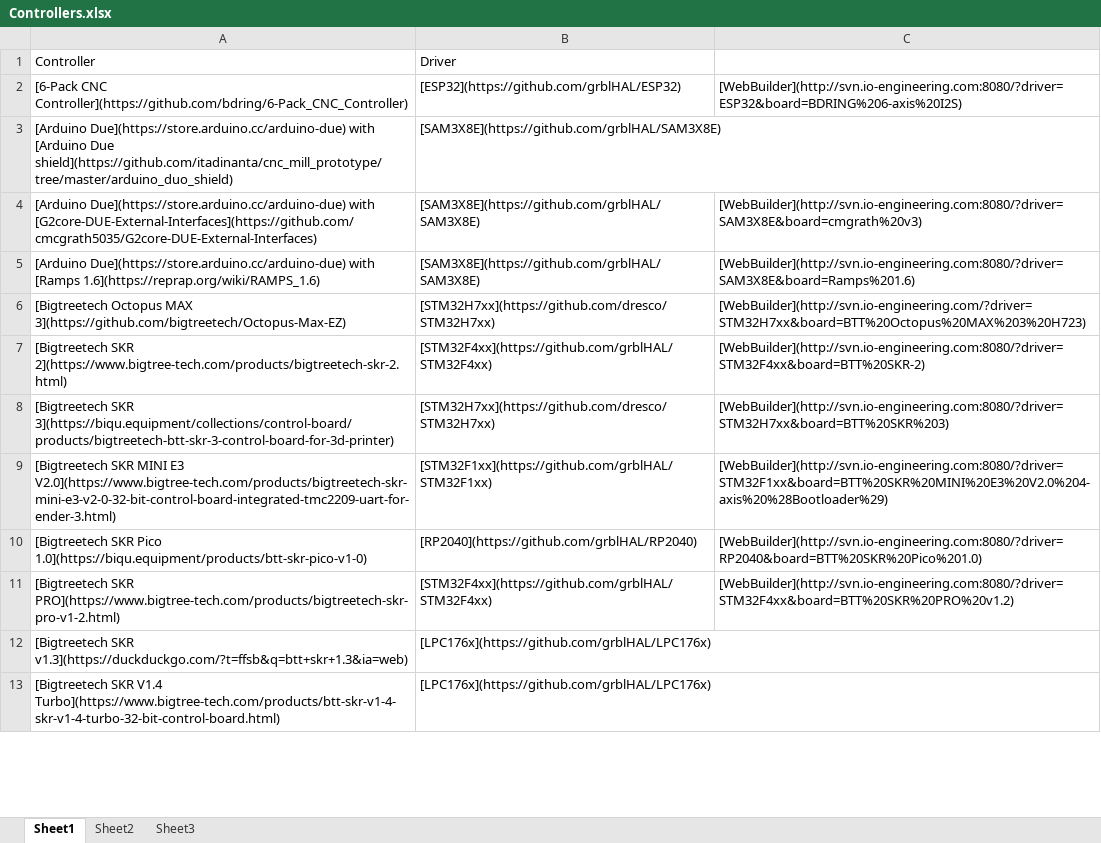
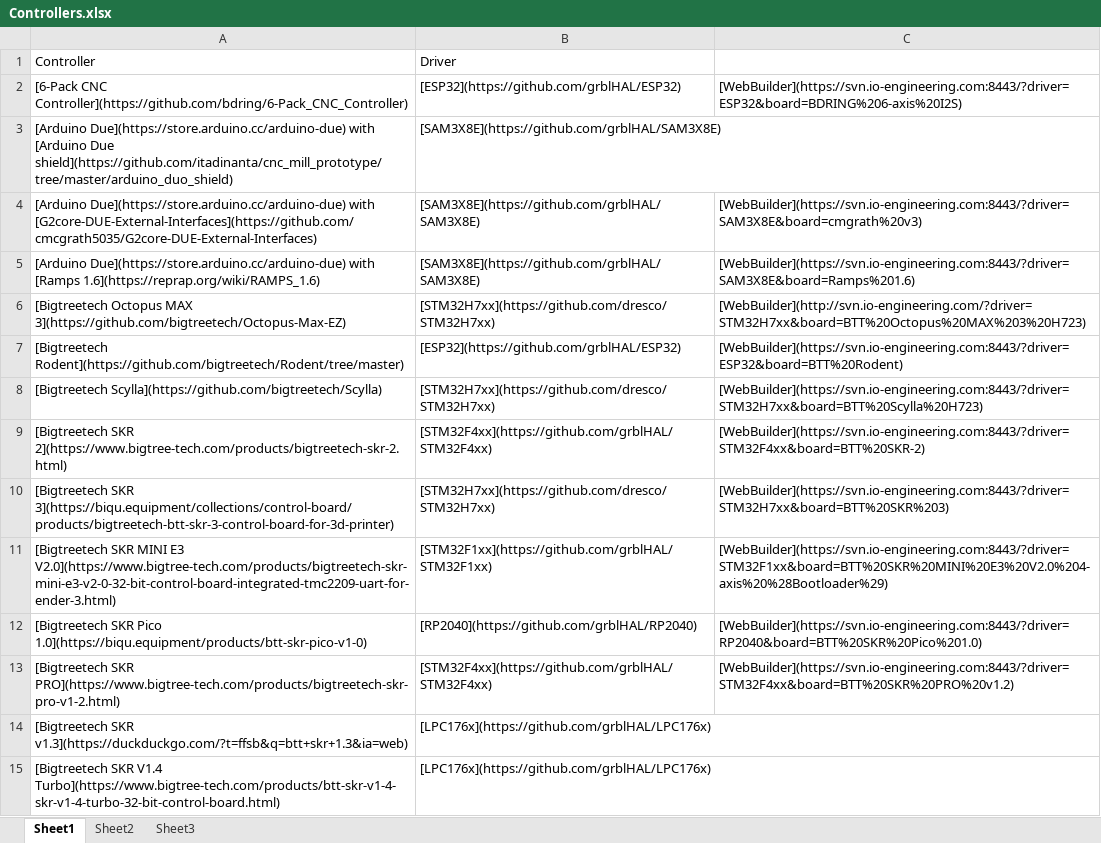
Before and after one commit to grblHAL/Controllers, an Excel workbook: Controllers.xlsx, sheet Sheet1, drawn as a sheet; only a part is shown; values as stored, in another font and other column widths than the file's, no borders; addresses are those after the commit; the diff covers the shown part only; the diff names each change by its address in the sheet, - before the commit and + after, or states it on an @@ line.

```diff
--- a/Controllers.xlsx (sheet Sheet1)
+++ b/Controllers.xlsx (sheet Sheet1)
-C2: [WebBuilder](http://svn.io-engineering.com:8080/?driver=ESP32&board=BDRING%206-axis%20I2S)
+C2: [WebBuilder](https://svn.io-engineering.com:8443/?driver=ESP32&board=BDRING%206-axis%20I2S)
-C4: [WebBuilder](http://svn.io-engineering.com:8080/?driver=SAM3X8E&board=cmgrath%20v3)
+C4: [WebBuilder](https://svn.io-engineering.com:8443/?driver=SAM3X8E&board=cmgrath%20v3)
-C5: [WebBuilder](http://svn.io-engineering.com:8080/?driver=SAM3X8E&board=Ramps%201.6)
+C5: [WebBuilder](https://svn.io-engineering.com:8443/?driver=SAM3X8E&board=Ramps%201.6)
+row 7: [Bigtreetech Rodent](https://github.com/bigtreetech/Rodent/tree/master) | [ESP32](https://github.com/grblHAL/ESP32) | [WebBuilder](https://svn.io-engineering.com:8443/?driver=ESP32&board=BTT%20Rodent)
+row 8: [Bigtreetech Scylla](https://github.com/bigtreetech/Scylla) | [STM32H7xx](https://github.com/dresco/STM32H7xx) | [WebBuilder](https://svn.io-engineering.com:8443/?driver=STM32H7xx&board=BTT%20Scylla%20H723)
-C9: [WebBuilder](http://svn.io-engineering.com:8080/?driver=STM32F4xx&board=BTT%20SKR-2)
+C9: [WebBuilder](https://svn.io-engineering.com:8443/?driver=STM32F4xx&board=BTT%20SKR-2)
-C10: [WebBuilder](http://svn.io-engineering.com:8080/?driver=STM32H7xx&board=BTT%20SKR%203)
+C10: [WebBuilder](https://svn.io-engineering.com:8443/?driver=STM32H7xx&board=BTT%20SKR%203)
-C11: [WebBuilder](http://svn.io-engineering.com:8080/?driver=STM32F1xx&board=BTT%20SKR%20MINI%20E3%20V2.0%204-axis%20%28Bootloader%29)
+C11: [WebBuilder](https://svn.io-engineering.com:8443/?driver=STM32F1xx&board=BTT%20SKR%20MINI%20E3%20V2.0%204-axis%20%28Bootloader%29)
-C12: [WebBuilder](http://svn.io-engineering.com:8080/?driver=RP2040&board=BTT%20SKR%20Pico%201.0)
+C12: [WebBuilder](https://svn.io-engineering.com:8443/?driver=RP2040&board=BTT%20SKR%20Pico%201.0)
-C13: [WebBuilder](http://svn.io-engineering.com:8080/?driver=STM32F4xx&board=BTT%20SKR%20PRO%20v1.2)
+C13: [WebBuilder](https://svn.io-engineering.com:8443/?driver=STM32F4xx&board=BTT%20SKR%20PRO%20v1.2)
```
Also changed, not shown: 2 added rows and 29 edited cells elsewhere in this sheet, 1 other file.
